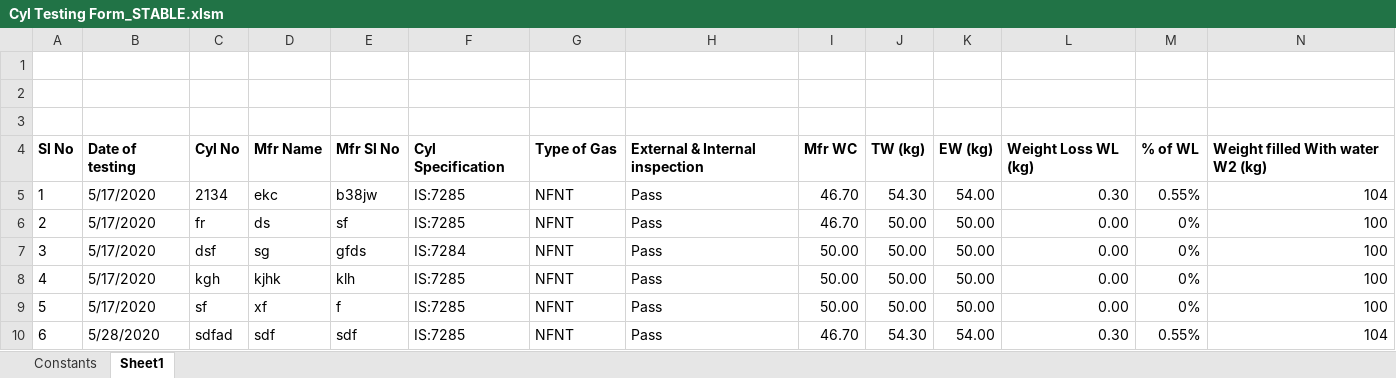
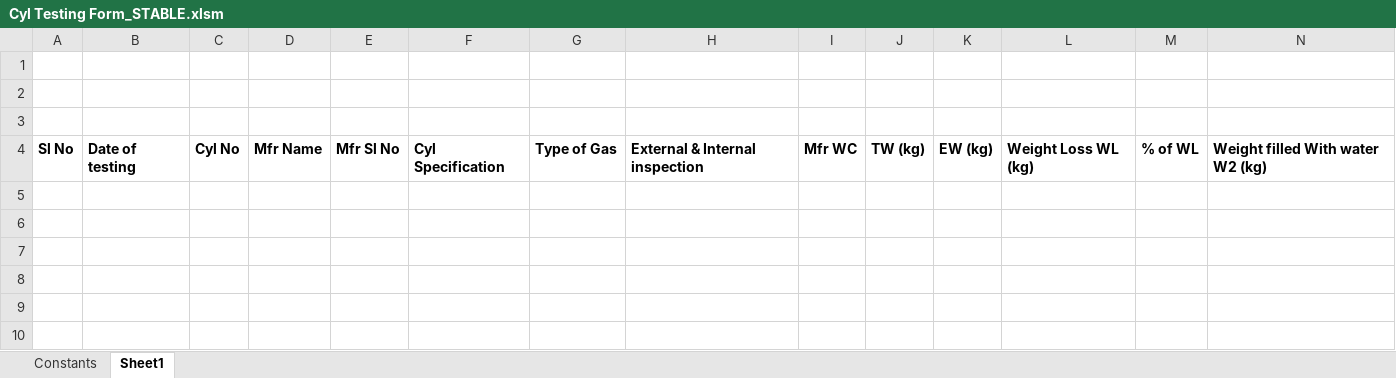
Before and after one commit to karthikk-github/Cyl-Testing-Excel, an Excel workbook: Cyl Testing Form_STABLE.xlsm, sheet Sheet1, drawn as a sheet; only a part is shown; values as stored, in another font and other column widths than the file's, no borders; charts and pictures not drawn; rows hold the shown columns only; the diff names each change by its address in the sheet, - before the commit and + after, or states it on an @@ line.

Commit message:
Add files via upload

```diff
--- a/Cyl Testing Form_STABLE.xlsm (sheet Sheet1)
+++ b/Cyl Testing Form_STABLE.xlsm (sheet Sheet1)
-row 5: 1 | 5/17/2020 | 2134 | ekc | b38jw | IS:7285 | NFNT | Pass | 46.70 | 54.30 | 54.00 | 0.30 | 0.55% | 104
-row 6: 2 | 5/17/2020 | fr | ds | sf | IS:7285 | NFNT | Pass | 46.70 | 50.00 | 50.00 | 0.00 | 0% | 100
-row 7: 3 | 5/17/2020 | dsf | sg | gfds | IS:7284 | NFNT | Pass | 50.00 | 50.00 | 50.00 | 0.00 | 0% | 100
-row 8: 4 | 5/17/2020 | kgh | kjhk | klh | IS:7285 | NFNT | Pass | 50.00 | 50.00 | 50.00 | 0.00 | 0% | 100
-row 9: 5 | 5/17/2020 | sf | xf | f | IS:7285 | NFNT | Pass | 50.00 | 50.00 | 50.00 | 0.00 | 0% | 100
-row 10: 6 | 5/28/2020 | sdfad | sdf | sdf | IS:7285 | NFNT | Pass | 46.70 | 54.30 | 54.00 | 0.30 | 0.55% | 104
```
Also changed, not shown: charts or pictures.
